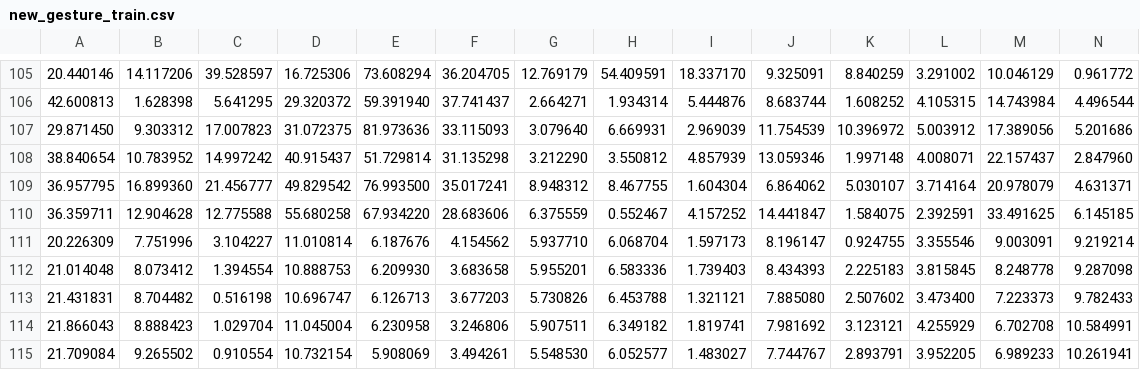
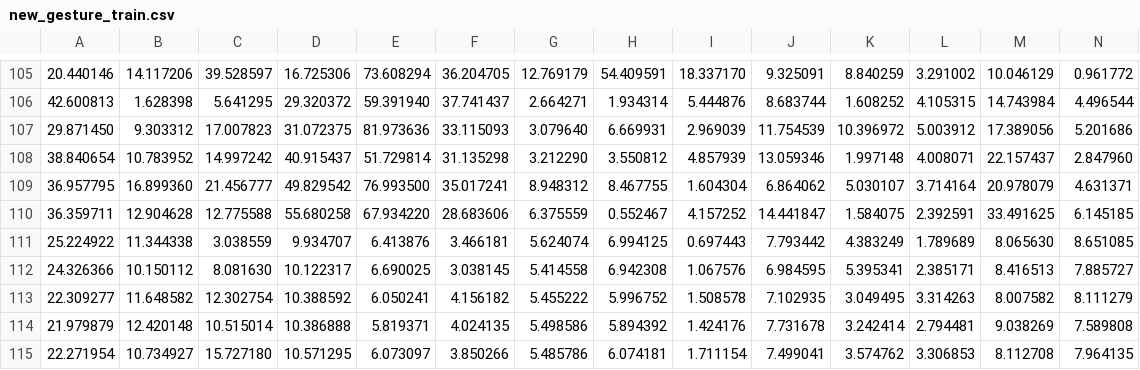
Before and after one commit to lookau1004/KSU_HM, a CSV file: ksu_hm/Data/new_gesture_train.csv, drawn as a sheet; only a part is shown, gaps mark what is left out; removed rows and columns are numbered as before the commit, all else as after; rows hold the shown columns only; the diff names each change by its address in the sheet, - before the commit and + after, or states it on an @@ line.

```diff
--- a/ksu_hm/Data/new_gesture_train.csv
+++ b/ksu_hm/Data/new_gesture_train.csv
-row 111: 20.226309 | 7.751996 | 3.104227 | 11.010814 | 6.187676 | 4.154562 | 5.937710 | 6.068704 | 1.597173 | 8.196147 | 0.924755 | 3.355546 | 9.003091 | 9.219214
-row 112: 21.014048 | 8.073412 | 1.394554 | 10.888753 | 6.209930 | 3.683658 | 5.955201 | 6.583336 | 1.739403 | 8.434393 | 2.225183 | 3.815845 | 8.248778 | 9.287098
-row 113: 21.431831 | 8.704482 | 0.516198 | 10.696747 | 6.126713 | 3.677203 | 5.730826 | 6.453788 | 1.321121 | 7.885080 | 2.507602 | 3.473400 | 7.223373 | 9.782433
-row 114: 21.866043 | 8.888423 | 1.029704 | 11.045004 | 6.230958 | 3.246806 | 5.907511 | 6.349182 | 1.819741 | 7.981692 | 3.123121 | 4.255929 | 6.702708 | 10.584991
-row 115: 21.709084 | 9.265502 | 0.910554 | 10.732154 | 5.908069 | 3.494261 | 5.548530 | 6.052577 | 1.483027 | 7.744767 | 2.893791 | 3.952205 | 6.989233 | 10.261941
+row 111: 25.224922 | 11.344338 | 3.038559 | 9.934707 | 6.413876 | 3.466181 | 5.624074 | 6.994125 | 0.697443 | 7.793442 | 4.383249 | 1.789689 | 8.065630 | 8.651085
+row 112: 24.326366 | 10.150112 | 8.081630 | 10.122317 | 6.690025 | 3.038145 | 5.414558 | 6.942308 | 1.067576 | 6.984595 | 5.395341 | 2.385171 | 8.416513 | 7.885727
+row 113: 22.309277 | 11.648582 | 12.302754 | 10.388592 | 6.050241 | 4.156182 | 5.455222 | 5.996752 | 1.508578 | 7.102935 | 3.049495 | 3.314263 | 8.007582 | 8.111279
+row 114: 21.979879 | 12.420148 | 10.515014 | 10.386888 | 5.819371 | 4.024135 | 5.498586 | 5.894392 | 1.424176 | 7.731678 | 3.242414 | 2.794481 | 9.038269 | 7.589808
+row 115: 22.271954 | 10.734927 | 15.727180 | 10.571295 | 6.073097 | 3.850266 | 5.485786 | 6.074181 | 1.711154 | 7.499041 | 3.574762 | 3.306853 | 8.112708 | 7.964135
```
Also changed, not shown: 4 other files.
